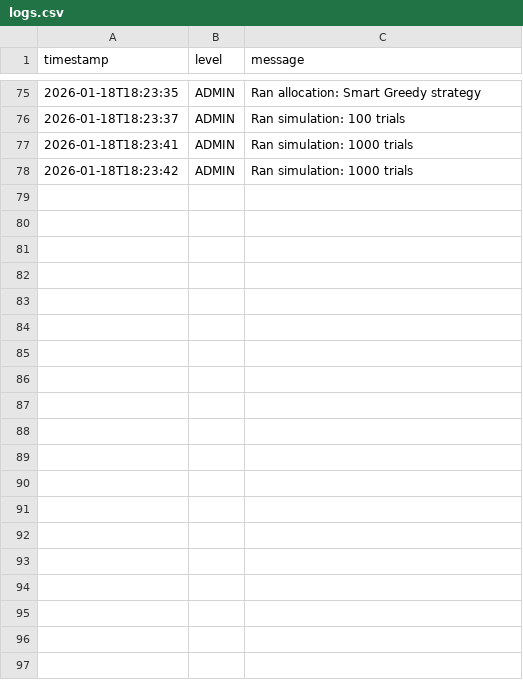
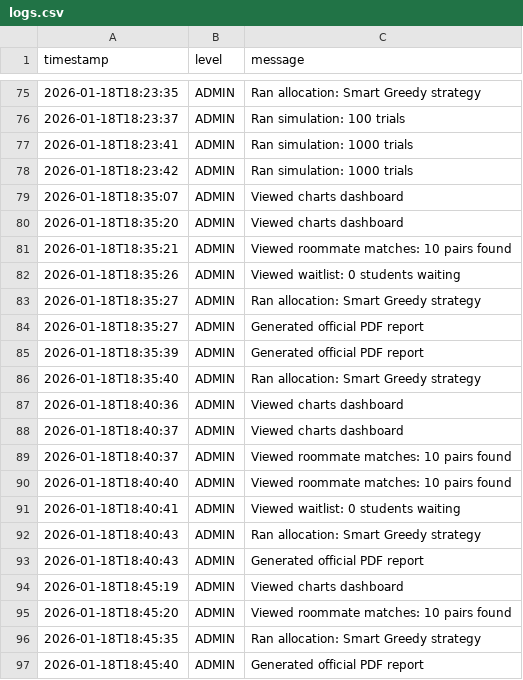
Before and after one commit to javdevA/SmartDormCapstonePro, a CSV file: data/logs.csv, drawn as a sheet; only a part is shown, gaps mark what is left out; the diff covers the shown part only; the diff names each change by its address in the sheet, - before the commit and + after, or states it on an @@ line.

```diff
--- a/data/logs.csv
+++ b/data/logs.csv
+row 79: 2026-01-18T18:35:07 | ADMIN | Viewed charts dashboard
+row 80: 2026-01-18T18:35:20 | ADMIN | Viewed charts dashboard
+row 81: 2026-01-18T18:35:21 | ADMIN | Viewed roommate matches: 10 pairs found
+row 82: 2026-01-18T18:35:26 | ADMIN | Viewed waitlist: 0 students waiting
+row 83: 2026-01-18T18:35:27 | ADMIN | Ran allocation: Smart Greedy strategy
+row 84: 2026-01-18T18:35:27 | ADMIN | Generated official PDF report
+row 85: 2026-01-18T18:35:39 | ADMIN | Generated official PDF report
+row 86: 2026-01-18T18:35:40 | ADMIN | Ran allocation: Smart Greedy strategy
+row 87: 2026-01-18T18:40:36 | ADMIN | Viewed charts dashboard
+row 88: 2026-01-18T18:40:37 | ADMIN | Viewed charts dashboard
+row 89: 2026-01-18T18:40:37 | ADMIN | Viewed roommate matches: 10 pairs found
+row 90: 2026-01-18T18:40:40 | ADMIN | Viewed roommate matches: 10 pairs found
+row 91: 2026-01-18T18:40:41 | ADMIN | Viewed waitlist: 0 students waiting
+row 92: 2026-01-18T18:40:43 | ADMIN | Ran allocation: Smart Greedy strategy
+row 93: 2026-01-18T18:40:43 | ADMIN | Generated official PDF report
+row 94: 2026-01-18T18:45:19 | ADMIN | Viewed charts dashboard
+row 95: 2026-01-18T18:45:20 | ADMIN | Viewed roommate matches: 10 pairs found
+row 96: 2026-01-18T18:45:35 | ADMIN | Ran allocation: Smart Greedy strategy
+row 97: 2026-01-18T18:45:40 | ADMIN | Generated official PDF report
```
Also changed, not shown: 17 added rows elsewhere in this file, data/students.csv, 3 other files.
